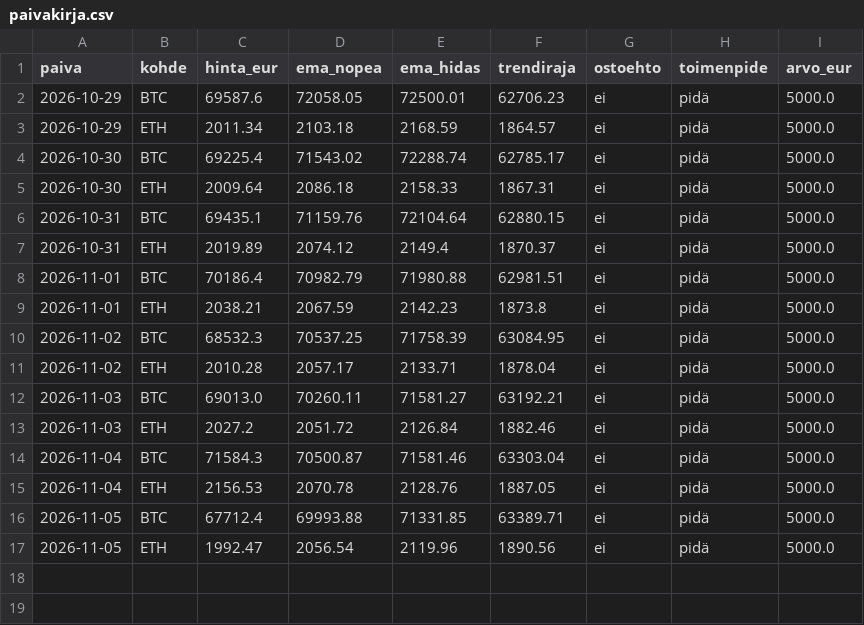
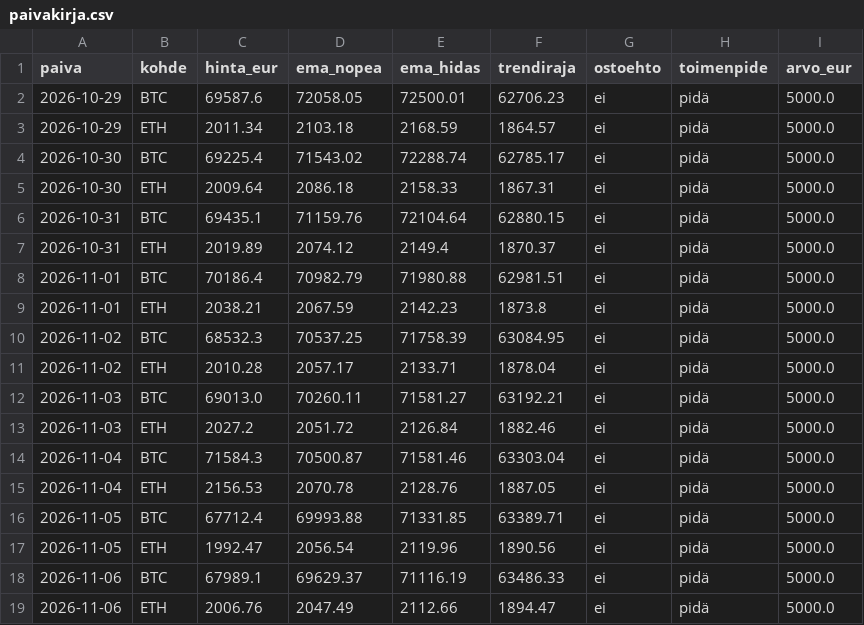
Before and after one commit to Buljucoin/Kryptobotti, a CSV file: paivakirja.csv, drawn as a sheet; the diff names each change by its address in the sheet, - before the commit and + after, or states it on an @@ line.

```diff
--- a/paivakirja.csv
+++ b/paivakirja.csv
+row 18: 2026-11-06 | BTC | 67989.1 | 69629.37 | 71116.19 | 63486.33 | ei | pidä | 5000.0
+row 19: 2026-11-06 | ETH | 2006.76 | 2047.49 | 2112.66 | 1894.47 | ei | pidä | 5000.0
```
Also changed, not shown: 2 other files.
